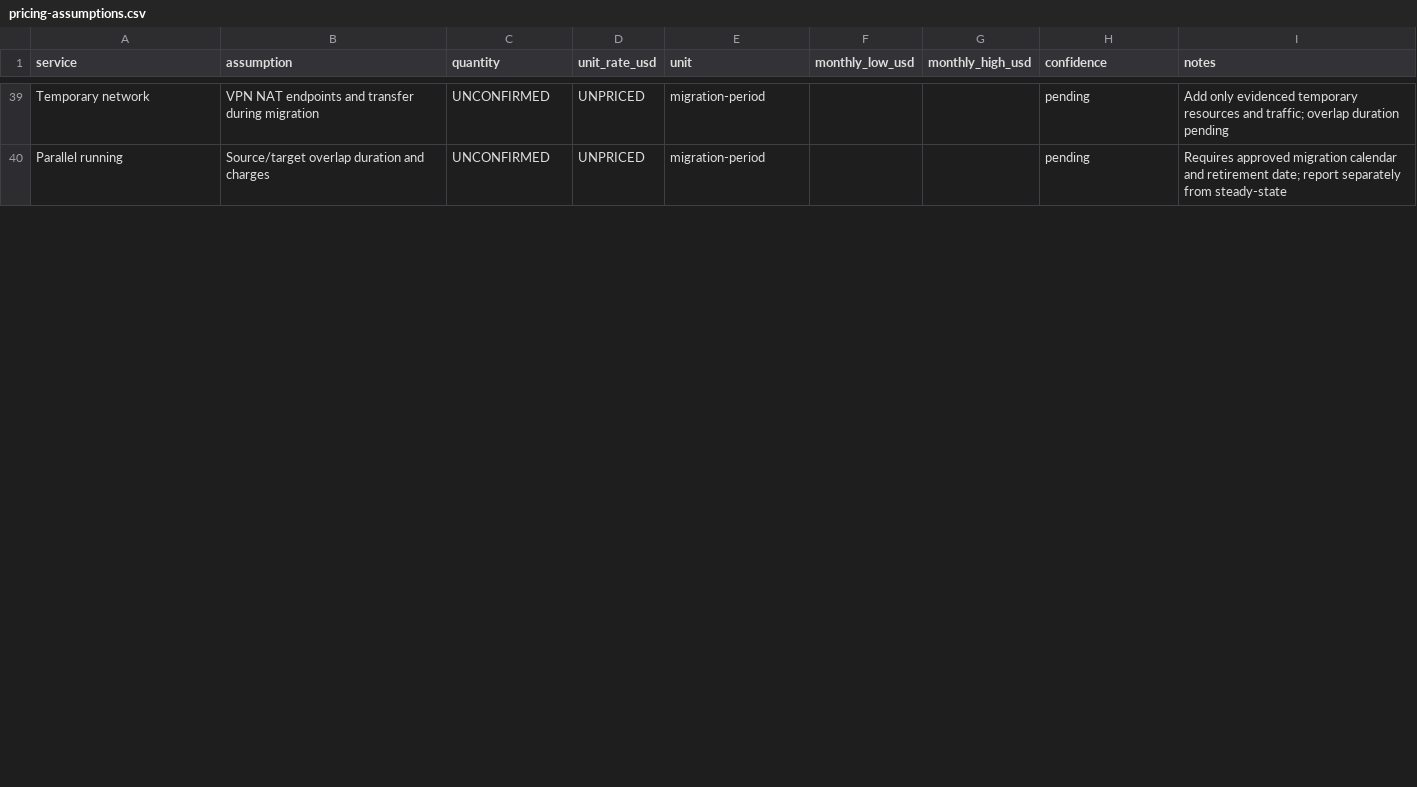
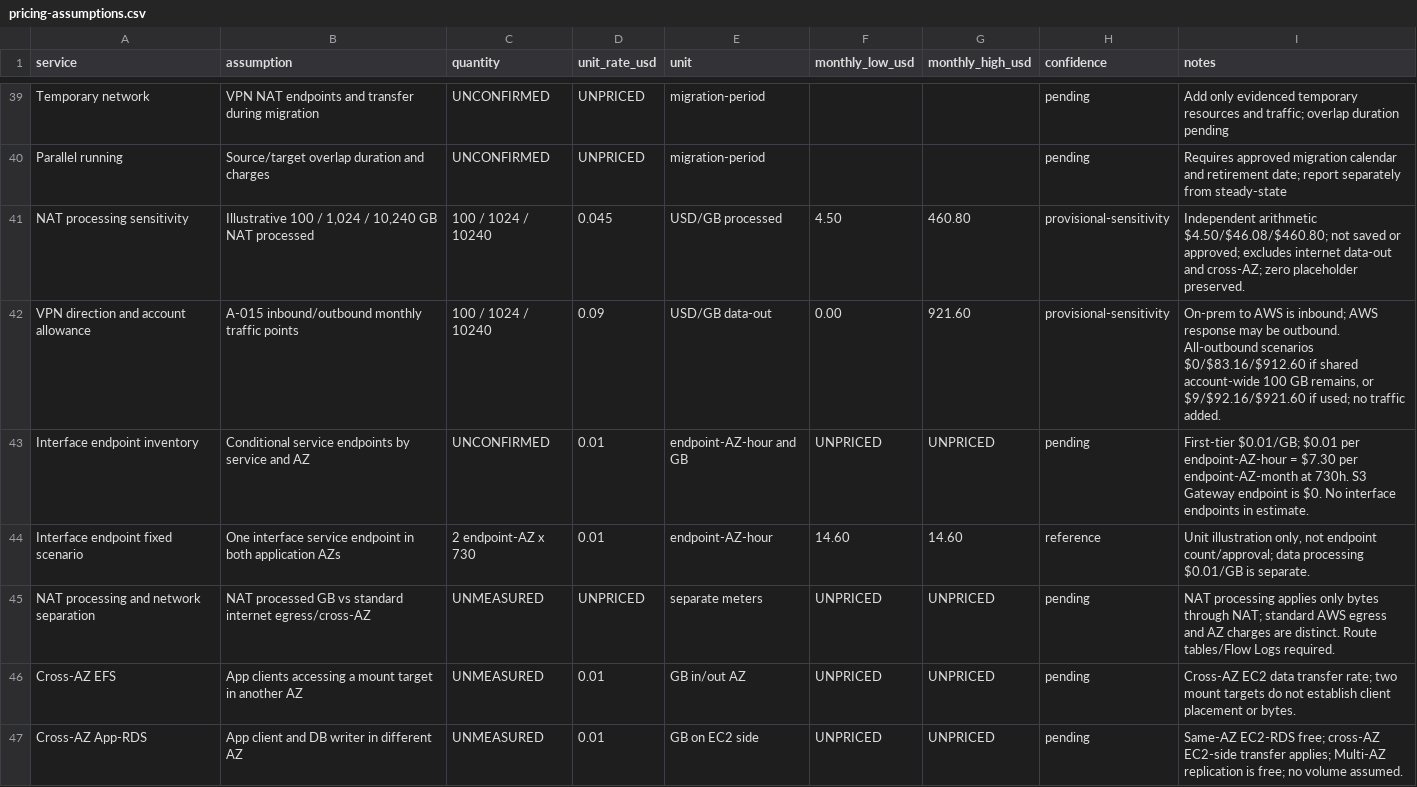
Before and after one commit to fhyxx/aws-cloud-migration-blueprint, a CSV file: cost/pricing-assumptions.csv, drawn as a sheet; only a part is shown, gaps mark what is left out; the diff covers the shown part only; the diff names each change by its address in the sheet, - before the commit and + after, or states it on an @@ line.

Commit message:
cost: reconcile NAT IPv4 and network assumptions

```diff
--- a/cost/pricing-assumptions.csv
+++ b/cost/pricing-assumptions.csv
+row 41: NAT processing sensitivity | Illustrative 100 / 1,024 / 10,240 GB NAT processed | 100 / 1024 / 10240 | 0.045 | USD/GB processed | 4.50 | 460.80 | provisional-sensitivity | Independent arithmetic $4.50/$46.08/$460.80; not saved or approved; excludes internet data-out and cross-AZ; zero placeholder preserved.
+row 42: VPN direction and account allowance | A-015 inbound/outbound monthly traffic points | 100 / 1024 / 10240 | 0.09 | USD/GB data-out | 0.00 | 921.60 | provisional-sensitivity | On-prem to AWS is inbound; AWS response may be outbound. All-outbound scenarios $0/$83.16/$912.60 if shared account-wide 100 GB remains, or $9/$92.16/$921.60 if used; no traffic added.
+row 43: Interface endpoint inventory | Conditional service endpoints by service and AZ | UNCONFIRMED | 0.01 | endpoint-AZ-hour and GB | UNPRICED | UNPRICED | pending | First-tier $0.01/GB; $0.01 per endpoint-AZ-hour = $7.30 per endpoint-AZ-month at 730h. S3 Gateway endpoint is $0. No interface endpoints in estimate.
+row 44: Interface endpoint fixed scenario | One interface service endpoint in both application AZs | 2 endpoint-AZ x 730 | 0.01 | endpoint-AZ-hour | 14.60 | 14.60 | reference | Unit illustration only, not endpoint count/approval; data processing $0.01/GB is separate.
+row 45: NAT processing and network separation | NAT processed GB vs standard internet egress/cross-AZ | UNMEASURED | UNPRICED | separate meters | UNPRICED | UNPRICED | pending | NAT processing applies only bytes through NAT; standard AWS egress and AZ charges are distinct. Route tables/Flow Logs required.
+row 46: Cross-AZ EFS | App clients accessing a mount target in another AZ | UNMEASURED | 0.01 | GB in/out AZ | UNPRICED | UNPRICED | pending | Cross-AZ EC2 data transfer rate; two mount targets do not establish client placement or bytes.
+row 47: Cross-AZ App-RDS | App client and DB writer in different AZ | UNMEASURED | 0.01 | GB on EC2 side | UNPRICED | UNPRICED | pending | Same-AZ EC2-RDS free; cross-AZ EC2-side transfer applies; Multi-AZ replication is free; no volume assumed.
```
Also changed, not shown: 5 added rows and 5 edited cells elsewhere in this file.
